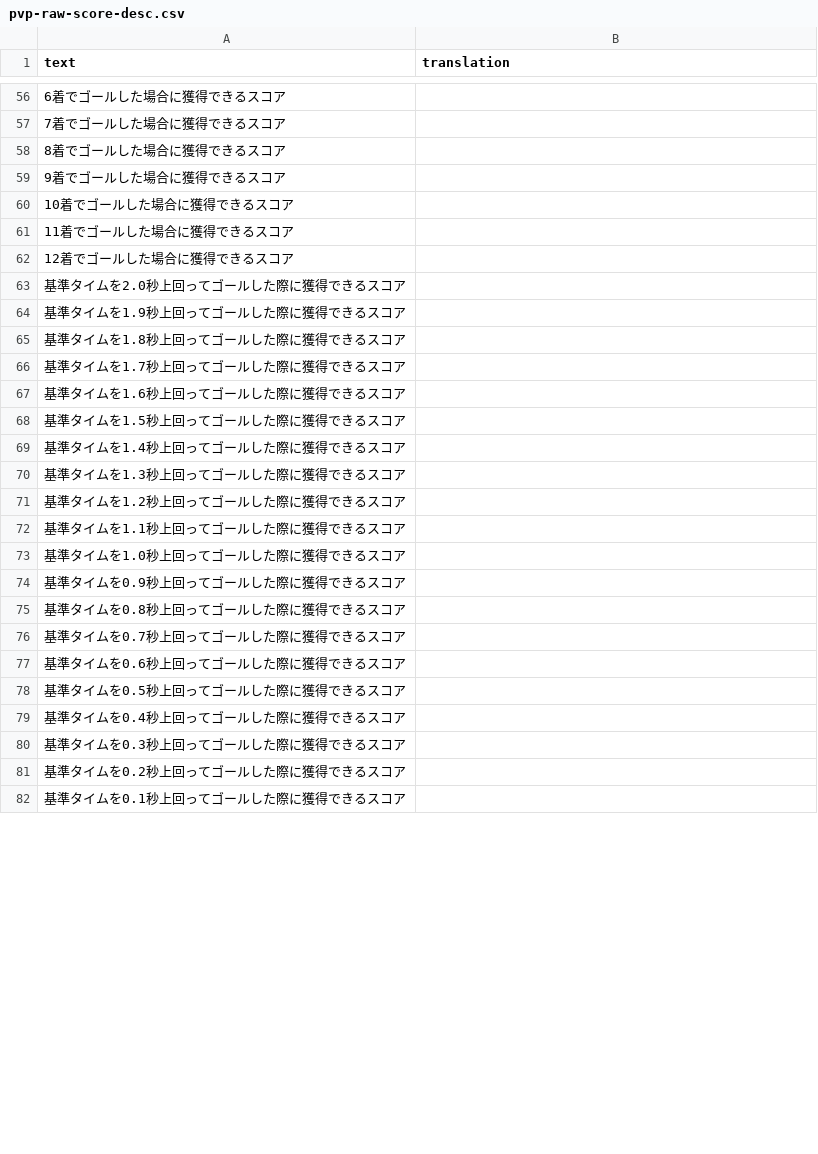
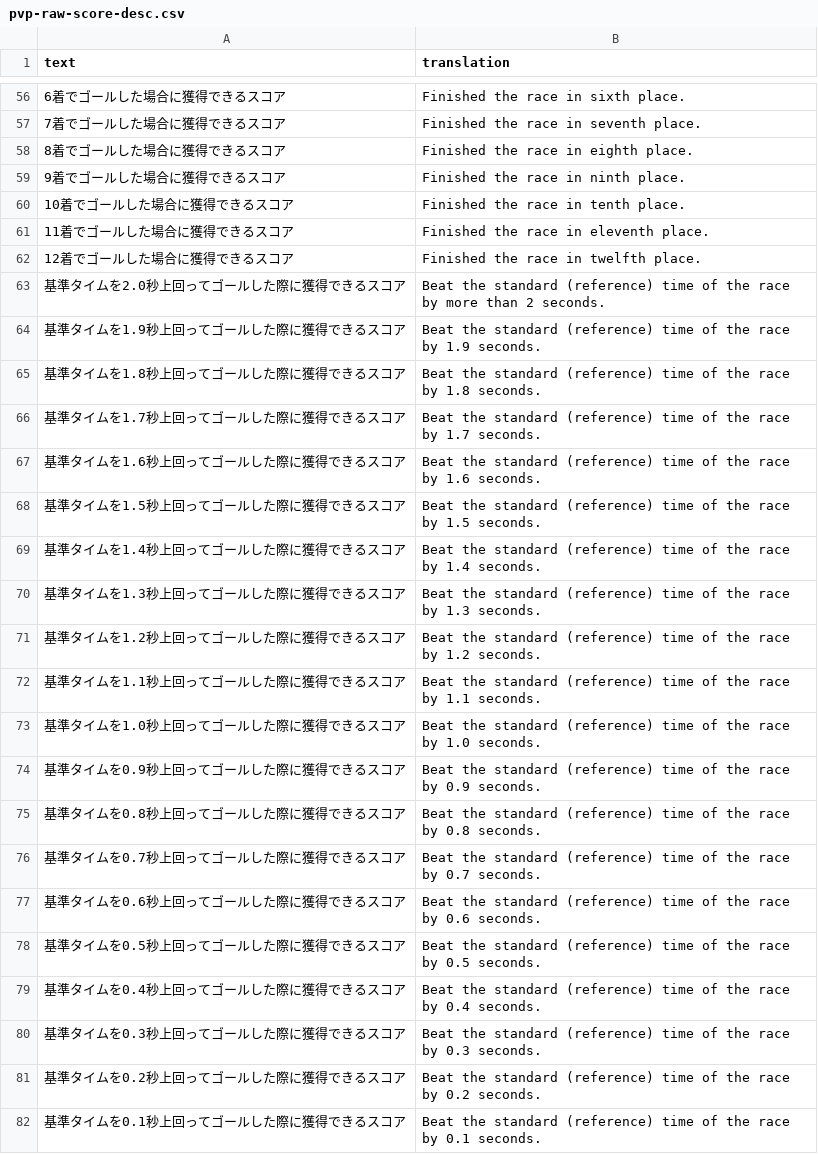
Before and after one commit to FabulousCupcake/umamusume-db-translate, a CSV file: src/data/pvp-raw-score-desc.csv, drawn as a sheet; only a part is shown, gaps mark what is left out; the diff covers the shown part only.

Commit message:
pvp-raw-score-desc translation

```diff
--- a/src/data/pvp-raw-score-desc.csv
+++ b/src/data/pvp-raw-score-desc.csv
@@ -56,27 +56,27 @@
-"6着でゴールした場合に獲得できるスコア",""
-"7着でゴールした場合に獲得できるスコア",""
-"8着でゴールした場合に獲得できるスコア",""
-"9着でゴールした場合に獲得できるスコア",""
-"10着でゴールした場合に獲得できるスコア",""
-"11着でゴールした場合に獲得できるスコア",""
-"12着でゴールした場合に獲得できるスコア",""
-"基準タイムを2.0秒上回ってゴールした際に獲得できるスコア",""
-"基準タイムを1.9秒上回ってゴールした際に獲得できるスコア",""
-"基準タイムを1.8秒上回ってゴールした際に獲得できるスコア",""
-"基準タイムを1.7秒上回ってゴールした際に獲得できるスコア",""
-"基準タイムを1.6秒上回ってゴールした際に獲得できるスコア",""
-"基準タイムを1.5秒上回ってゴールした際に獲得できるスコア",""
-"基準タイムを1.4秒上回ってゴールした際に獲得できるスコア",""
-"基準タイムを1.3秒上回ってゴールした際に獲得できるスコア",""
-"基準タイムを1.2秒上回ってゴールした際に獲得できるスコア",""
-"基準タイムを1.1秒上回ってゴールした際に獲得できるスコア",""
-"基準タイムを1.0秒上回ってゴールした際に獲得できるスコア",""
-"基準タイムを0.9秒上回ってゴールした際に獲得できるスコア",""
-"基準タイムを0.8秒上回ってゴールした際に獲得できるスコア",""
-"基準タイムを0.7秒上回ってゴールした際に獲得できるスコア",""
-"基準タイムを0.6秒上回ってゴールした際に獲得できるスコア",""
-"基準タイムを0.5秒上回ってゴールした際に獲得できるスコア",""
-"基準タイムを0.4秒上回ってゴールした際に獲得できるスコア",""
-"基準タイムを0.3秒上回ってゴールした際に獲得できるスコア",""
-"基準タイムを0.2秒上回ってゴールした際に獲得できるスコア",""
-"基準タイムを0.1秒上回ってゴールした際に獲得できるスコア",""
+"6着でゴールした場合に獲得できるスコア","Finished the race in sixth place."
+"7着でゴールした場合に獲得できるスコア","Finished the race in seventh place."
+"8着でゴールした場合に獲得できるスコア","Finished the race in eighth place."
+"9着でゴールした場合に獲得できるスコア","Finished the race in ninth place."
+"10着でゴールした場合に獲得できるスコア","Finished the race in tenth place."
+"11着でゴールした場合に獲得できるスコア","Finished the race in eleventh place."
+"12着でゴールした場合に獲得できるスコア","Finished the race in twelfth place."
+"基準タイムを2.0秒上回ってゴールした際に獲得できるスコア","Beat the standard (reference) time of the race by more than 2 seconds."
+"基準タイムを1.9秒上回ってゴールした際に獲得できるスコア","Beat the standard (reference) time of the race by 1.9 seconds."
+"基準タイムを1.8秒上回ってゴールした際に獲得できるスコア","Beat the standard (reference) time of the race by 1.8 seconds."
+"基準タイムを1.7秒上回ってゴールした際に獲得できるスコア","Beat the standard (reference) time of the race by 1.7 seconds."
+"基準タイムを1.6秒上回ってゴールした際に獲得できるスコア","Beat the standard (reference) time of the race by 1.6 seconds."
+"基準タイムを1.5秒上回ってゴールした際に獲得できるスコア","Beat the standard (reference) time of the race by 1.5 seconds."
+"基準タイムを1.4秒上回ってゴールした際に獲得できるスコア","Beat the standard (reference) time of the race by 1.4 seconds."
+"基準タイムを1.3秒上回ってゴールした際に獲得できるスコア","Beat the standard (reference) time of the race by 1.3 seconds."
+"基準タイムを1.2秒上回ってゴールした際に獲得できるスコア","Beat the standard (reference) time of the race by 1.2 seconds."
+"基準タイムを1.1秒上回ってゴールした際に獲得できるスコア","Beat the standard (reference) time of the race by 1.1 seconds."
+"基準タイムを1.0秒上回ってゴールした際に獲得できるスコア","Beat the standard (reference) time of the race by 1.0 seconds."
+"基準タイムを0.9秒上回ってゴールした際に獲得できるスコア","Beat the standard (reference) time of the race by 0.9 seconds."
+"基準タイムを0.8秒上回ってゴールした際に獲得できるスコア","Beat the standard (reference) time of the race by 0.8 seconds."
+"基準タイムを0.7秒上回ってゴールした際に獲得できるスコア","Beat the standard (reference) time of the race by 0.7 seconds."
+"基準タイムを0.6秒上回ってゴールした際に獲得できるスコア","Beat the standard (reference) time of the race by 0.6 seconds."
+"基準タイムを0.5秒上回ってゴールした際に獲得できるスコア","Beat the standard (reference) time of the race by 0.5 seconds."
+"基準タイムを0.4秒上回ってゴールした際に獲得できるスコア","Beat the standard (reference) time of the race by 0.4 seconds."
+"基準タイムを0.3秒上回ってゴールした際に獲得できるスコア","Beat the standard (reference) time of the race by 0.3 seconds."
+"基準タイムを0.2秒上回ってゴールした際に獲得できるスコア","Beat the standard (reference) time of the race by 0.2 seconds."
+"基準タイムを0.1秒上回ってゴールした際に獲得できるスコア","Beat the standard (reference) time of the race by 0.1 seconds."
```
Also changed, not shown: 58 edited cells elsewhere in this file.
